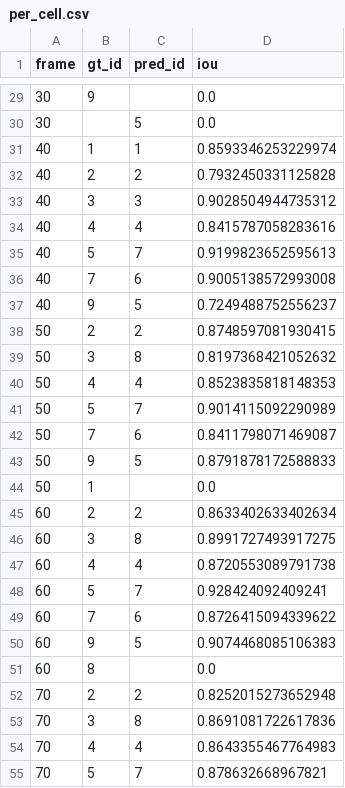
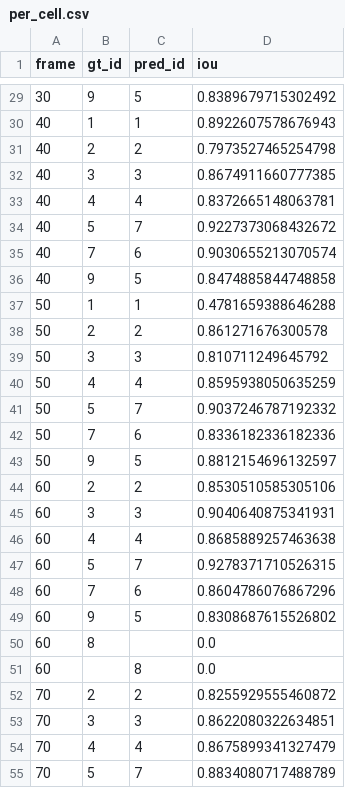
Before and after one commit to gddickinson/cellscope, a CSV file: data/ic295_gt_full/Pos39_OT/evaluation/per_cell.csv, drawn as a sheet; only a part is shown, gaps mark what is left out; the diff covers the shown part only.

```diff
--- a/data/ic295_gt_full/Pos39_OT/evaluation/per_cell.csv
+++ b/data/ic295_gt_full/Pos39_OT/evaluation/per_cell.csv
@@ -29,27 +29,27 @@ frame,gt_id,pred_id,iou
-30,9,,0.0
-30,,5,0.0
-40,1,1,0.8593346253229974
-40,2,2,0.7932450331125828
-40,3,3,0.9028504944735312
-40,4,4,0.8415787058283616
-40,5,7,0.9199823652595613
-40,7,6,0.9005138572993008
-40,9,5,0.7249488752556237
-50,2,2,0.8748597081930415
-50,3,8,0.8197368421052632
-50,4,4,0.8523835818148353
-50,5,7,0.9014115092290989
-50,7,6,0.8411798071469087
-50,9,5,0.8791878172588833
-50,1,,0.0
-60,2,2,0.8633402633402634
-60,3,8,0.8991727493917275
-60,4,4,0.8720553089791738
-60,5,7,0.928424092409241
-60,7,6,0.8726415094339622
-60,9,5,0.9074468085106383
+30,9,5,0.8389679715302492
+40,1,1,0.8922607578676943
+40,2,2,0.7973527465254798
+40,3,3,0.8674911660777385
+40,4,4,0.8372665148063781
+40,5,7,0.9227373068432672
+40,7,6,0.9030655213070574
+40,9,5,0.8474885844748858
+50,1,1,0.4781659388646288
+50,2,2,0.861271676300578
+50,3,3,0.810711249645792
+50,4,4,0.8595938050635259
+50,5,7,0.9037246787192332
+50,7,6,0.8336182336182336
+50,9,5,0.8812154696132597
+60,2,2,0.8530510585305106
+60,3,3,0.9040640875341931
+60,4,4,0.8685889257463638
+60,5,7,0.9278371710526315
+60,7,6,0.8604786076867296
+60,9,5,0.8308687615526802
 60,8,,0.0
-70,2,2,0.8252015273652948
-70,3,8,0.8691081722617836
-70,4,4,0.8643355467764983
-70,5,7,0.878632668967821
+60,,8,0.0
+70,2,2,0.8255929555460872
+70,3,3,0.8622080322634851
+70,4,4,0.8675899341327479
+70,5,7,0.8834080717488789
```
Also changed, not shown: 3 added rows, 2 removed rows and 47 edited cells elsewhere in this file, data/ic295_gt_full/Pos39_OT/evaluation/per_frame.csv, 19 other files.
